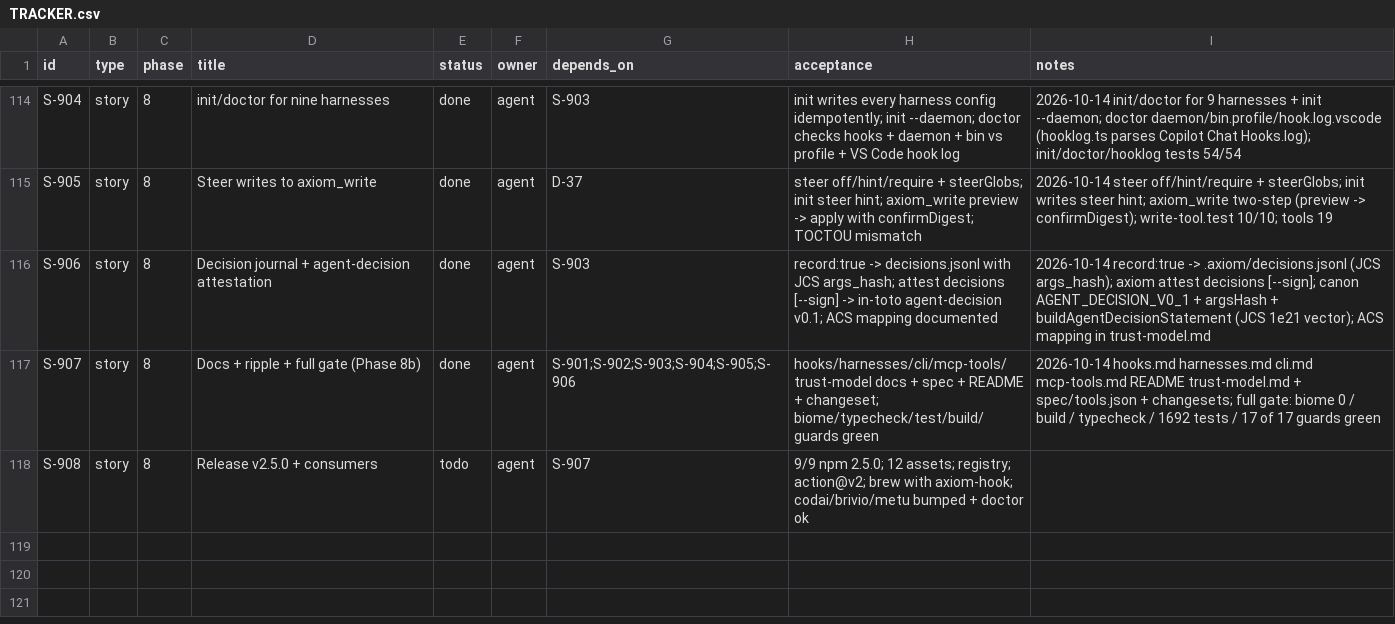
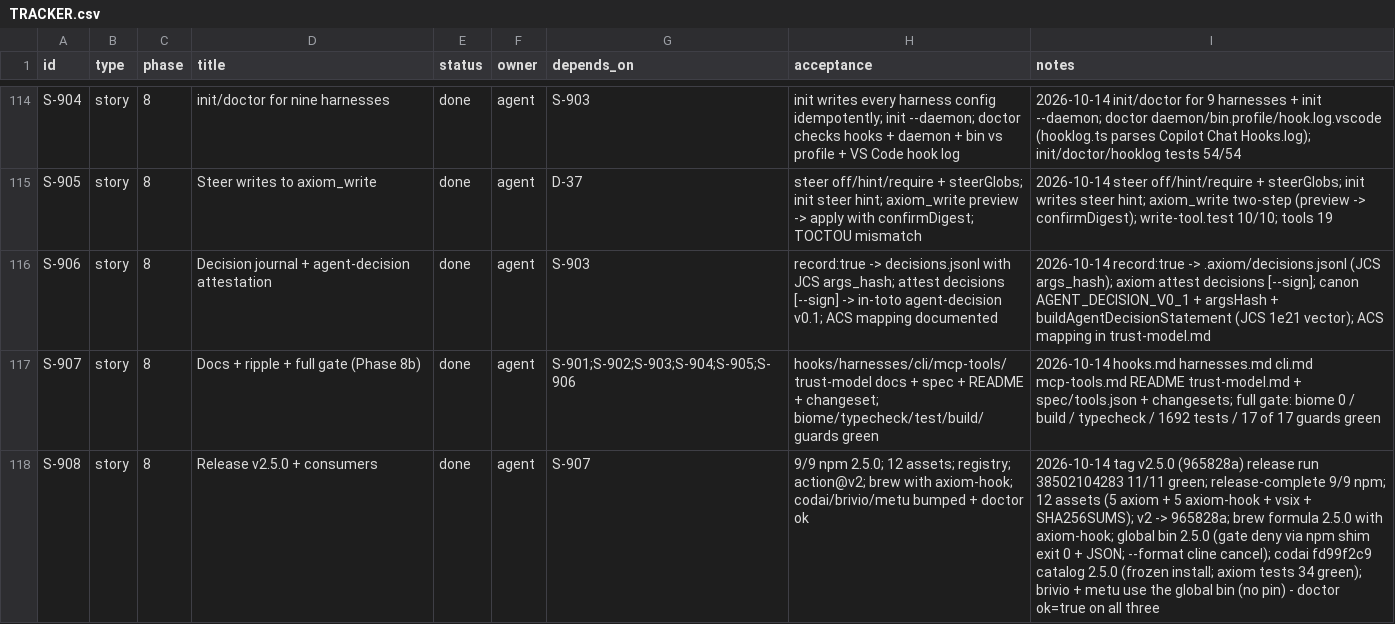
Before and after one commit to dragoscv/axiom, a CSV file: TRACKER.csv, drawn as a sheet; only a part is shown, gaps mark what is left out.

Commit message:
docs(plan): Phase 8b released as v2.5.0 - S-908 done (live verified; codai fd99f2c9 on 2.5.0)
Agent-Session: term-85488
Agent-Purpose: S-908 done

```diff
--- a/TRACKER.csv
+++ b/TRACKER.csv
@@ -117,2 +117,2 @@ S-906,story,8,Decision journal + agent-decision attestation,done,agent,S-903,rec
 S-907,story,8,Docs + ripple + full gate (Phase 8b),done,agent,S-901;S-902;S-903;S-904;S-905;S-906,hooks/harnesses/cli/mcp-tools/trust-model docs + spec + README + changeset; biome/typecheck/test/build/guards green,2026-10-14 hooks.md harnesses.md cli.md mcp-tools.md README trust-model.md + spec/tools.json + changesets; full gate: biome 0 / build / typecheck / 1692 tests / 17 of 17 guards green
-S-908,story,8,Release v2.5.0 + consumers,todo,agent,S-907,9/9 npm 2.5.0; 12 assets; registry; action@v2; brew with axiom-hook; codai/brivio/metu bumped + doctor ok,
+S-908,story,8,Release v2.5.0 + consumers,done,agent,S-907,9/9 npm 2.5.0; 12 assets; registry; action@v2; brew with axiom-hook; codai/brivio/metu bumped + doctor ok,2026-10-14 tag v2.5.0 (965828a) release run 38502104283 11/11 green; release-complete 9/9 npm; 12 assets (5 axiom + 5 axiom-hook + vsix + SHA256SUMS); v2 -> 965828a; brew formula 2.5.0 with axiom-hook; global bin 2.5.0 (gate deny via npm shim exit 0 + JSON; --format cline cancel); codai fd99f2c9 catalog 2.5.0 (frozen install; axiom tests 34 green); brivio + metu use the global bin (no pin) - doctor ok=true on all three
```
Also changed, not shown: 1 other file.
